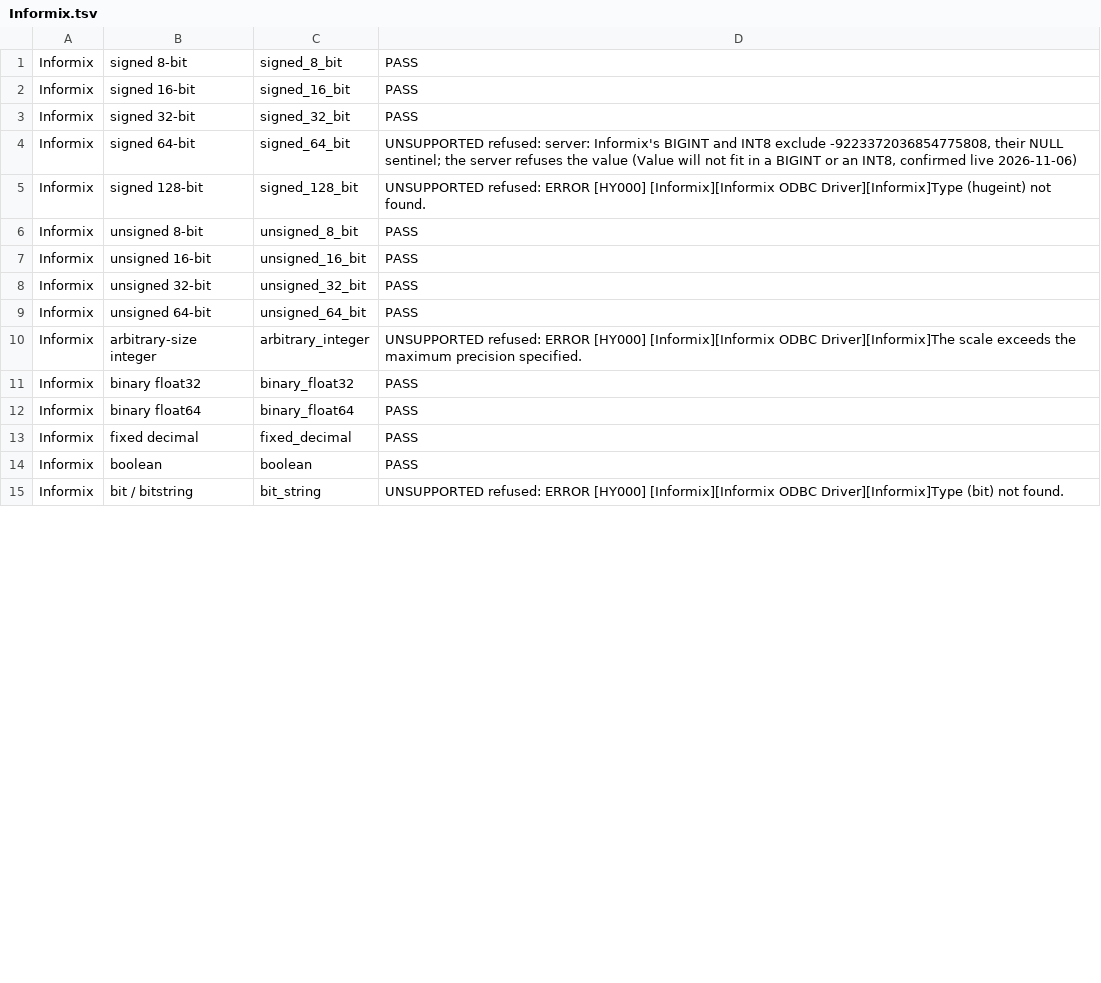
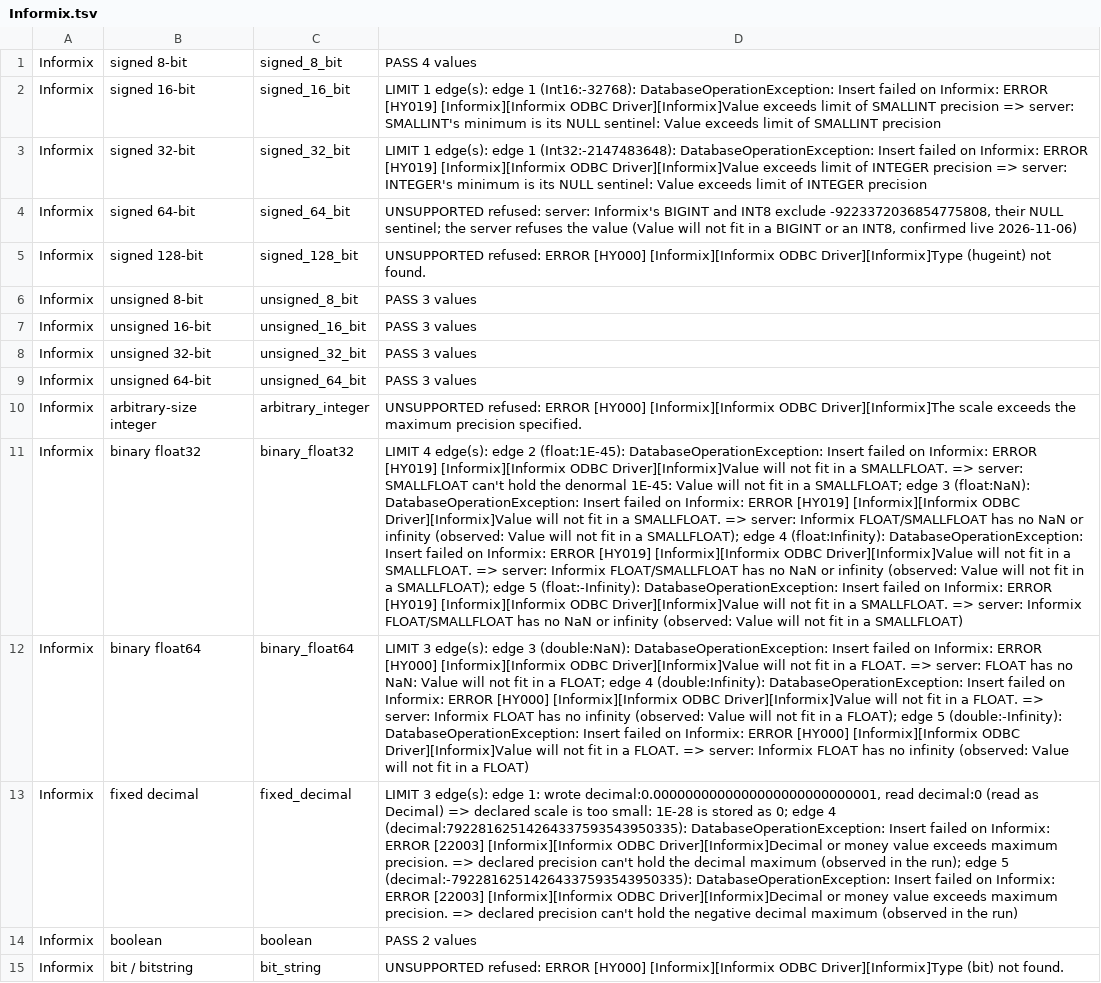
Before and after one commit to pengdows/pengdows.crud, a TSV file: tools/datatype-probe/fidelity-matrix/Informix.tsv, drawn as a sheet; only a part is shown; the diff covers the shown part only; the diff names each change by its address in the sheet, - before the commit and + after, or states it on an @@ line.

```diff
--- a/tools/datatype-probe/fidelity-matrix/Informix.tsv
+++ b/tools/datatype-probe/fidelity-matrix/Informix.tsv
-D1: PASS
+D1: PASS 4 values
-D2: PASS
+D2: LIMIT 1 edge(s): edge 1 (Int16:-32768): DatabaseOperationException: Insert failed on Informix: ERROR [HY019] [Informix][Informix ODBC Driver][Informix]Value exceeds limit of SMALLINT precision => server: SMALLINT's minimum is its NULL sentinel: Value exceeds limit of SMALLINT precision
-D3: PASS
+D3: LIMIT 1 edge(s): edge 1 (Int32:-2147483648): DatabaseOperationException: Insert failed on Informix: ERROR [HY019] [Informix][Informix ODBC Driver][Informix]Value exceeds limit of INTEGER precision => server: INTEGER's minimum is its NULL sentinel: Value exceeds limit of INTEGER precision
-D6:D9: PASS
+D6:D9: PASS 3 values
-D11: PASS
+D11: LIMIT 4 edge(s): edge 2 (float:1E-45): DatabaseOperationException: Insert failed on Informix: ERROR [HY019] [Informix][Informix ODBC Driver][Informix]Value will not fit in a SMALLFLOAT. => server: SMALLFLOAT can't hold the denormal 1E-45: Value will not fit in a SMALLFLOAT; edge 3 (float:NaN): DatabaseOperationException: Insert failed on Informix: ERROR [HY019] [Informix][Informix ODBC Driver][Informix]Value will not fit in a SMALLFLOAT. => server: Informix FLOAT/SMALLFLOAT has no NaN or infinity (observed: Value will not fit in a SMALLFLOAT); edge 4 (float:Infinity): DatabaseOperationException: Insert failed on Informix: ERROR [HY019] [Informix][Informix ODBC Driver][Informix]Value will not fit in a SMALLFLOAT. => server: Informix FLOAT/SMALLFLOAT has no NaN or infinity (observed: Value will not fit in a SMALLFLOAT); edge 5 (float:-Infinity): DatabaseOperationException: Insert failed on Informix: ERROR [HY019] [Informix][Informix ODBC Driver][Informix]Value will not fit in a SMALLFLOAT. => server: Informix FLOAT/SMALLFLOAT has no NaN or infinity (observed: Value will not fit in a SMALLFLOAT)
-D12: PASS
+D12: LIMIT 3 edge(s): edge 3 (double:NaN): DatabaseOperationException: Insert failed on Informix: ERROR [HY000] [Informix][Informix ODBC Driver][Informix]Value will not fit in a FLOAT. => server: FLOAT has no NaN: Value will not fit in a FLOAT; edge 4 (double:Infinity): DatabaseOperationException: Insert failed on Informix: ERROR [HY000] [Informix][Informix ODBC Driver][Informix]Value will not fit in a FLOAT. => server: Informix FLOAT has no infinity (observed: Value will not fit in a FLOAT); edge 5 (double:-Infinity): DatabaseOperationException: Insert failed on Informix: ERROR [HY000] [Informix][Informix ODBC Driver][Informix]Value will not fit in a FLOAT. => server: Informix FLOAT has no infinity (observed: Value will not fit in a FLOAT)
-D13: PASS
+D13: LIMIT 3 edge(s): edge 1: wrote decimal:0.0000000000000000000000000001, read decimal:0 (read as Decimal) => declared scale is too small: 1E-28 is stored as 0; edge 4 (decimal:79228162514264337593543950335): DatabaseOperationException: Insert failed on Informix: ERROR [22003] [Informix][Informix ODBC Driver][Informix]Decimal or money value exceeds maximum precision. => declared precision can't hold the decimal maximum (observed in the run); edge 5 (decimal:-79228162514264337593543950335): DatabaseOperationException: Insert failed on Informix: ERROR [22003] [Informix][Informix ODBC Driver][Informix]Decimal or money value exceeds maximum precision. => declared precision can't hold the negative decimal maximum (observed in the run)
-D14: PASS
+D14: PASS 2 values
```
Also changed, not shown: 1 added row and 19 edited cells elsewhere in this file, tools/datatype-probe/fidelity-matrix/MariaDb.tsv, tools/datatype-probe/fidelity-matrix/SingleStore.tsv, 27 other files.
